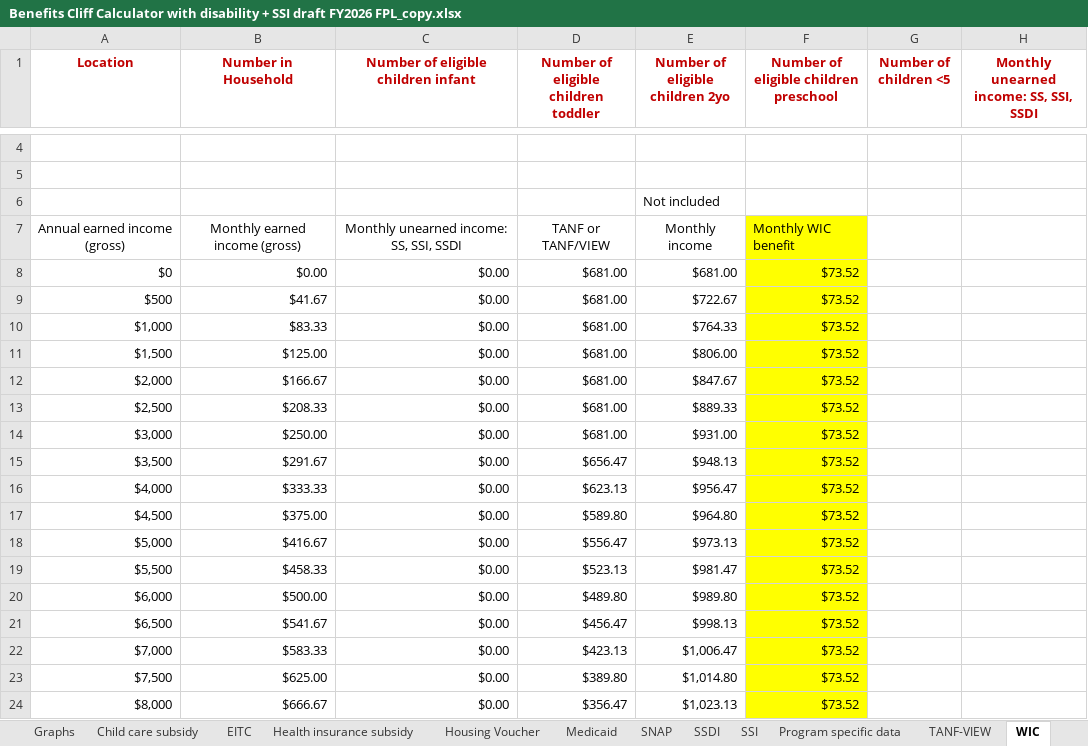
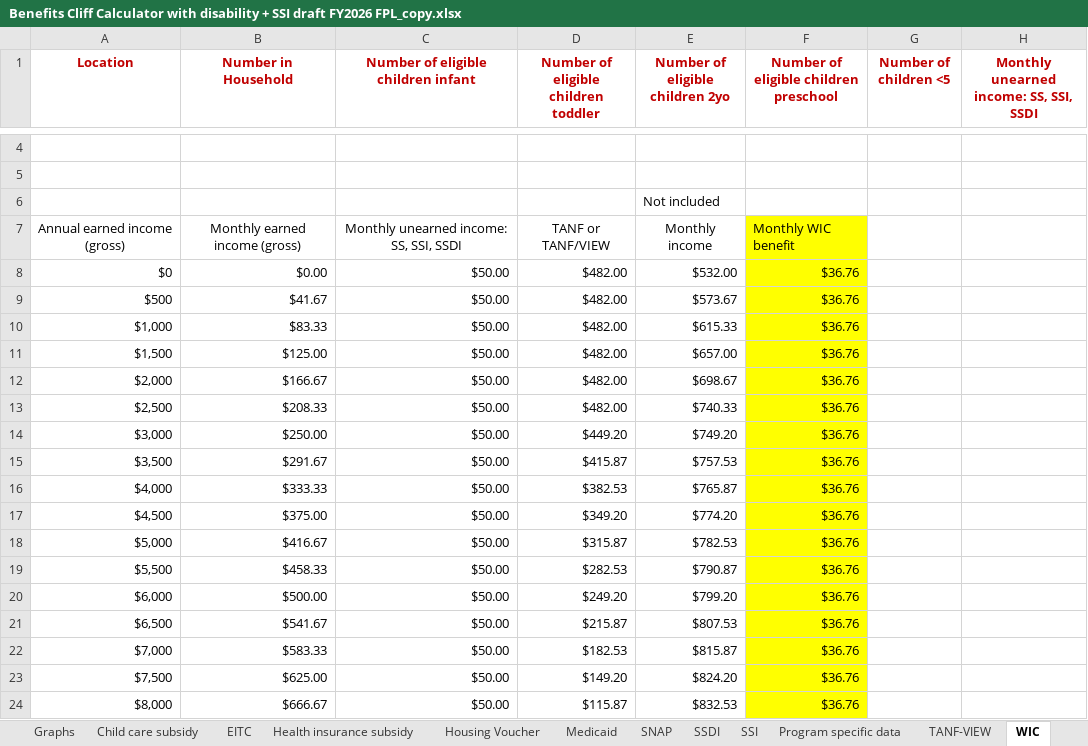
Before and after one commit to RaiiDeNx7/benefits-cliff-calculator, an Excel workbook: Benefits Cliff Calculator with disability + SSI draft FY2026 FPL_copy.xlsx, sheet WIC, drawn as a sheet; only a part is shown, gaps mark what is left out; values as stored, in another font and other column widths than the file's, no borders; the diff covers the shown part only; the diff names each change by its address in the sheet, - before the commit and + after, or states it on an @@ line.

```diff
--- a/Benefits Cliff Calculator with disability + SSI draft FY2026 FPL_copy.xlsx (sheet WIC)
+++ b/Benefits Cliff Calculator with disability + SSI draft FY2026 FPL_copy.xlsx (sheet WIC)
-C8:C24: $0.00
+C8:C24: $50.00
-D8:D13: $681.00
+D8:D13: $482.00
-E8 (Number of eligible children 2yo): $681.00
+E8 (Number of eligible children 2yo): $532.00
-F8:F24: $73.52
+F8:F24: $36.76
-E9 (Number of eligible children 2yo): $722.67
+E9 (Number of eligible children 2yo): $573.67
-E10 (Number of eligible children 2yo): $764.33
+E10 (Number of eligible children 2yo): $615.33
-E11 (Number of eligible children 2yo): $806.00
+E11 (Number of eligible children 2yo): $657.00
-E12 (Number of eligible children 2yo): $847.67
+E12 (Number of eligible children 2yo): $698.67
-E13 (Number of eligible children 2yo): $889.33
+E13 (Number of eligible children 2yo): $740.33
-D14: $681.00
+D14: $449.20
-E14 (Number of eligible children 2yo): $931.00
+E14 (Number of eligible children 2yo): $749.20
-D15: $656.47
+D15: $415.87
-E15 (Number of eligible children 2yo): $948.13
+E15 (Number of eligible children 2yo): $757.53
-D16: $623.13
+D16: $382.53
-E16 (Number of eligible children 2yo): $956.47
+E16 (Number of eligible children 2yo): $765.87
-D17: $589.80
+D17: $349.20
-E17 (Number of eligible children 2yo): $964.80
+E17 (Number of eligible children 2yo): $774.20
-D18: $556.47
+D18: $315.87
-E18 (Number of eligible children 2yo): $973.13
+E18 (Number of eligible children 2yo): $782.53
-D19: $523.13
+D19: $282.53
-E19 (Number of eligible children 2yo): $981.47
+E19 (Number of eligible children 2yo): $790.87
-D20: $489.80
+D20: $249.20
-E20 (Number of eligible children 2yo): $989.80
+E20 (Number of eligible children 2yo): $799.20
-D21: $456.47
+D21: $215.87
-E21 (Number of eligible children 2yo): $998.13
+E21 (Number of eligible children 2yo): $807.53
-D22: $423.13
+D22: $182.53
-E22 (Number of eligible children 2yo): $1,006.47
+E22 (Number of eligible children 2yo): $815.87
-D23: $389.80
+D23: $149.20
-E23 (Number of eligible children 2yo): $1,014.80
+E23 (Number of eligible children 2yo): $824.20
-D24: $356.47
+D24: $115.87
-E24 (Number of eligible children 2yo): $1,023.13
+E24 (Number of eligible children 2yo): $832.53
```
Also changed, not shown: 2 added rows, 2 removed rows and 548 edited cells elsewhere in this sheet, sheet Housing Voucher, sheet SNAP, sheet Use this for graphs, sheet TANF-VIEW, sheet Health insurance subsidy, sheet Child care subsidy, 5 more sheets, charts or pictures, 15 other files.
